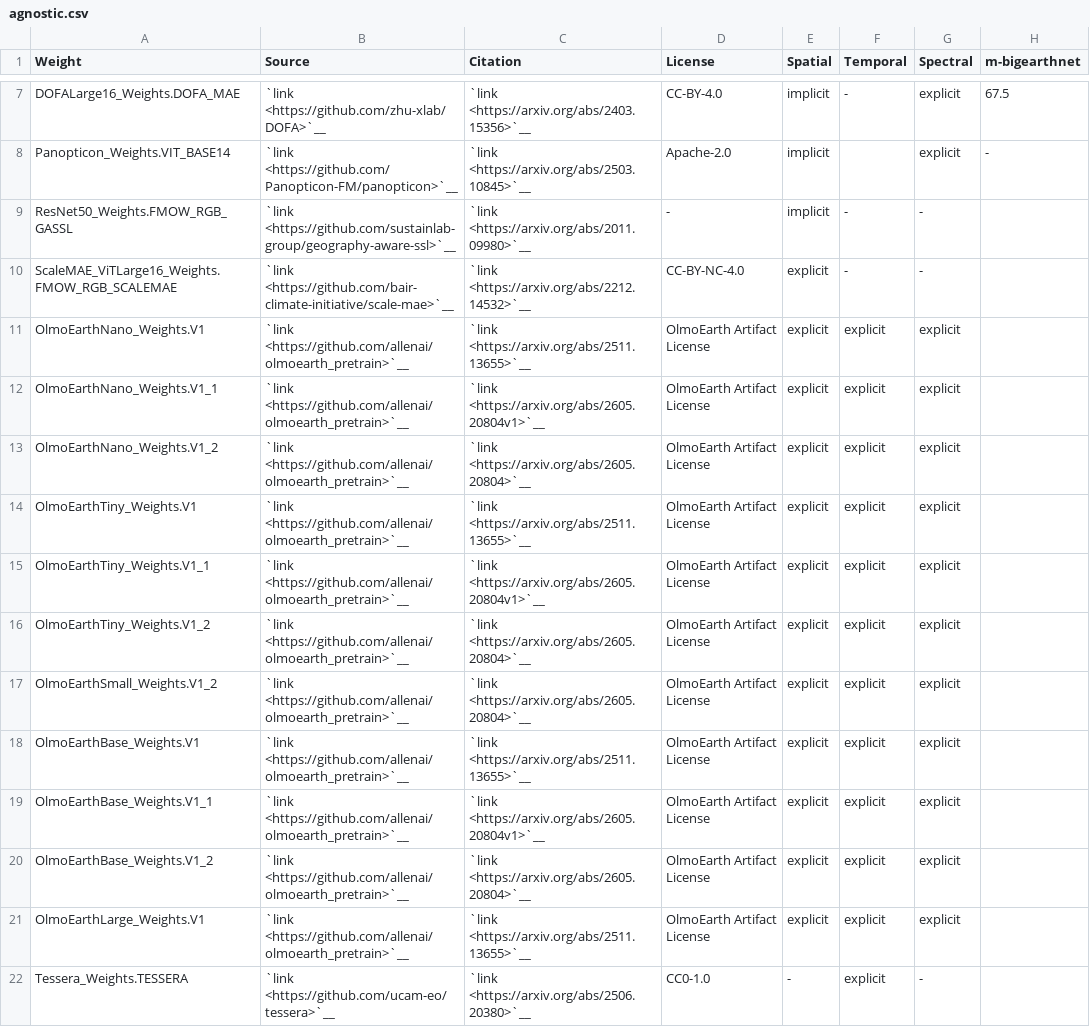
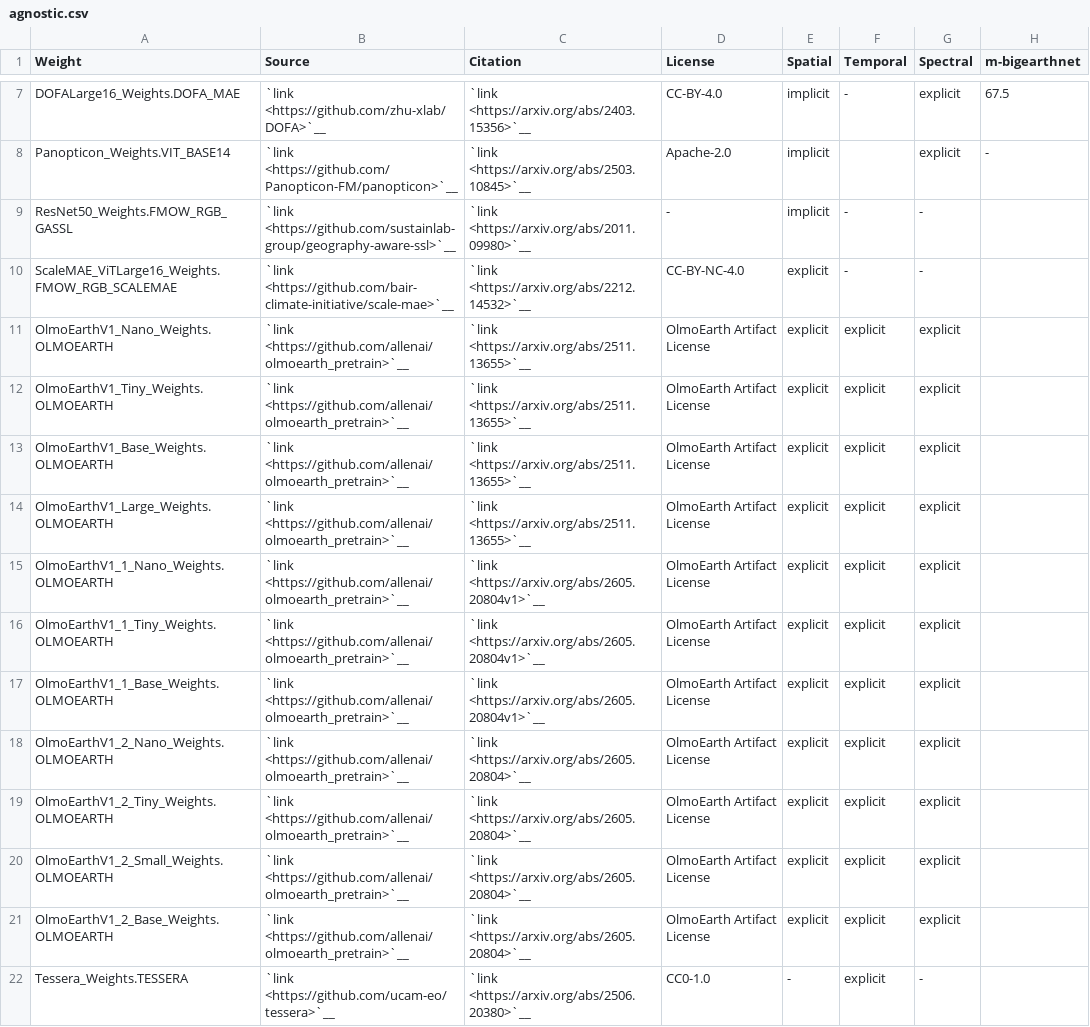
Before and after one commit to torchgeo/torchgeo, a CSV file: docs/api/weights/agnostic.csv, drawn as a sheet; only a part is shown, gaps mark what is left out; the diff names each change by its address in the sheet, - before the commit and + after, or states it on an @@ line.

Commit message:
I think it's less confusing to have an entry for each model size and version combo, rather than trying to force the version inside of the weights

```diff
--- a/docs/api/weights/agnostic.csv
+++ b/docs/api/weights/agnostic.csv
-A11 (Weight): OlmoEarthNano_Weights.V1
+A11 (Weight): OlmoEarthV1_Nano_Weights.OLMOEARTH
-A12 (Weight): OlmoEarthNano_Weights.V1_1
+A12 (Weight): OlmoEarthV1_Tiny_Weights.OLMOEARTH
-C12 (Citation): `link <https://arxiv.org/abs/2605.20804v1>`__
+C12 (Citation): `link <https://arxiv.org/abs/2511.13655>`__
-A13 (Weight): OlmoEarthNano_Weights.V1_2
+A13 (Weight): OlmoEarthV1_Base_Weights.OLMOEARTH
-C13 (Citation): `link <https://arxiv.org/abs/2605.20804>`__
+C13 (Citation): `link <https://arxiv.org/abs/2511.13655>`__
-A14 (Weight): OlmoEarthTiny_Weights.V1
+A14 (Weight): OlmoEarthV1_Large_Weights.OLMOEARTH
-A15 (Weight): OlmoEarthTiny_Weights.V1_1
+A15 (Weight): OlmoEarthV1_1_Nano_Weights.OLMOEARTH
-A16 (Weight): OlmoEarthTiny_Weights.V1_2
+A16 (Weight): OlmoEarthV1_1_Tiny_Weights.OLMOEARTH
-C16:C17 (Citation): `link <https://arxiv.org/abs/2605.20804>`__
+C16:C17 (Citation): `link <https://arxiv.org/abs/2605.20804v1>`__
-A17 (Weight): OlmoEarthSmall_Weights.V1_2
+A17 (Weight): OlmoEarthV1_1_Base_Weights.OLMOEARTH
-A18 (Weight): OlmoEarthBase_Weights.V1
+A18 (Weight): OlmoEarthV1_2_Nano_Weights.OLMOEARTH
-C18 (Citation): `link <https://arxiv.org/abs/2511.13655>`__
+C18 (Citation): `link <https://arxiv.org/abs/2605.20804>`__
-A19 (Weight): OlmoEarthBase_Weights.V1_1
+A19 (Weight): OlmoEarthV1_2_Tiny_Weights.OLMOEARTH
-C19 (Citation): `link <https://arxiv.org/abs/2605.20804v1>`__
+C19 (Citation): `link <https://arxiv.org/abs/2605.20804>`__
-A20 (Weight): OlmoEarthBase_Weights.V1_2
+A20 (Weight): OlmoEarthV1_2_Small_Weights.OLMOEARTH
-A21 (Weight): OlmoEarthLarge_Weights.V1
+A21 (Weight): OlmoEarthV1_2_Base_Weights.OLMOEARTH
-C21 (Citation): `link <https://arxiv.org/abs/2511.13655>`__
+C21 (Citation): `link <https://arxiv.org/abs/2605.20804>`__
```
Also changed, not shown: 6 other files.
